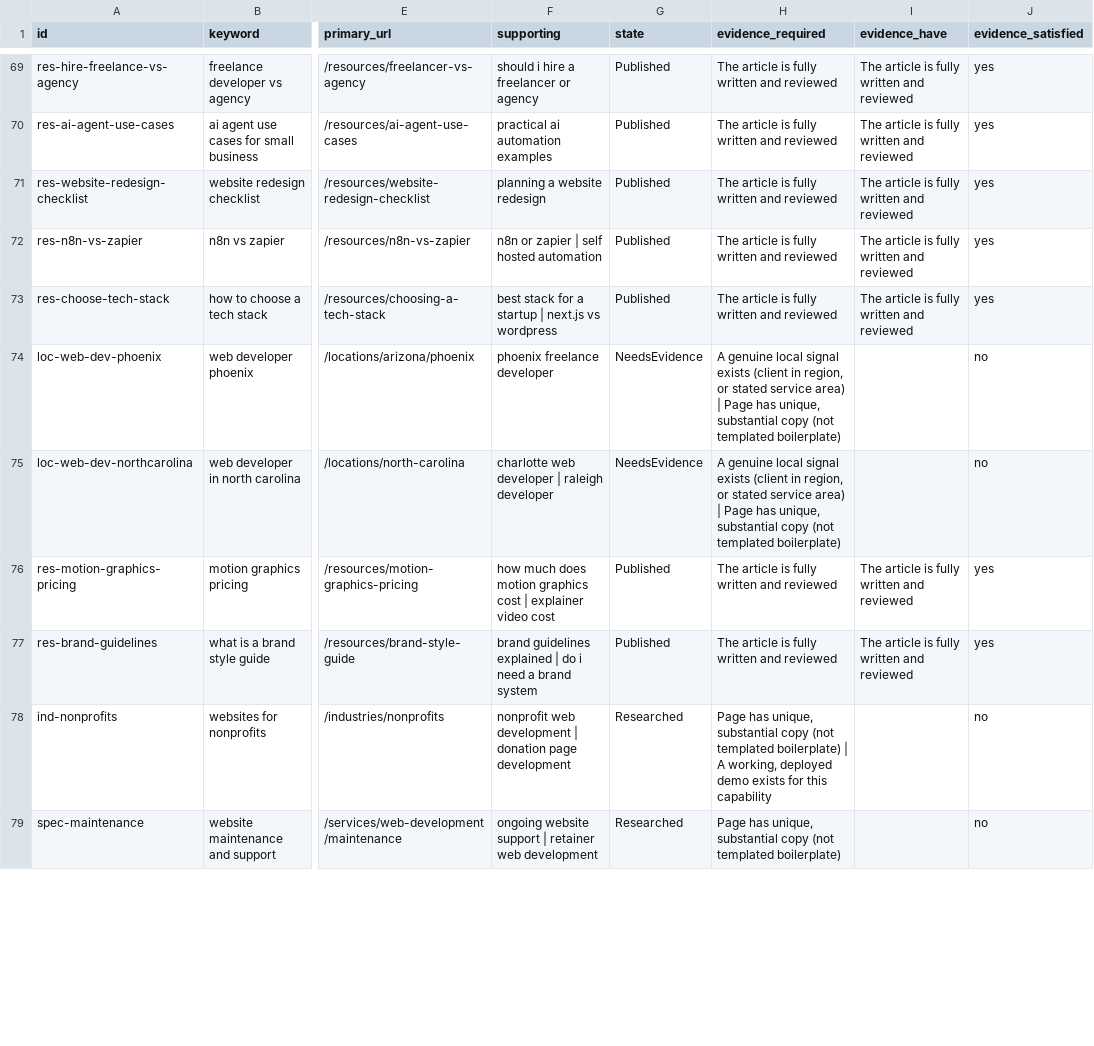
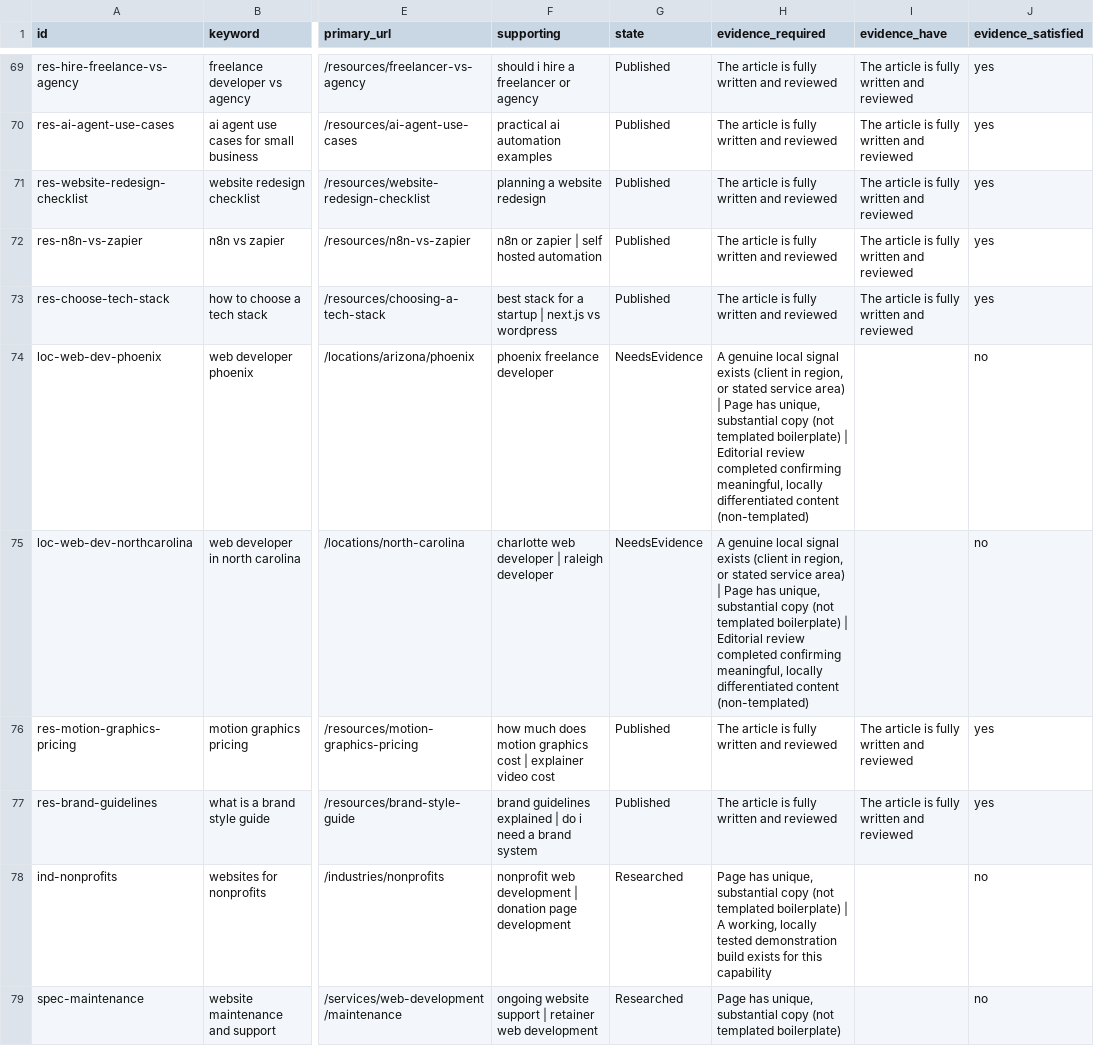
Before and after one commit to aliarshad0909/My-own-Portfolio-2026, a CSV file: ali-arshad-personal-studio/ali-arshad-personal-studio/docs/seo/keyword-registry.csv, drawn as a sheet; only a part is shown, gaps mark what is left out; the diff covers the shown part only; the diff names each change by its address in the sheet, - before the commit and + after, or states it on an @@ line.

Commit message:
Corrective pre-merge audit: pillar reconciliation, evidence tiers, editorial gate, copy & a11y fixes

```diff
--- a/ali-arshad-personal-studio/ali-arshad-personal-studio/docs/seo/keyword-registry.csv
+++ b/ali-arshad-personal-studio/ali-arshad-personal-studio/docs/seo/keyword-registry.csv
-H74:H75 (evidence_required): …templated boilerplate)
+H74:H75 (evidence_required): …templated boilerplate) | Editorial review completed confirming meaningful, locally differentiated content (non-templated)
-H78 (evidence_required): …A working, deployed demo exists for…
+H78 (evidence_required): …A working, locally tested demonstration build exists for…
```
Also changed, not shown: 100 edited cells elsewhere in this file, 26 other files.
